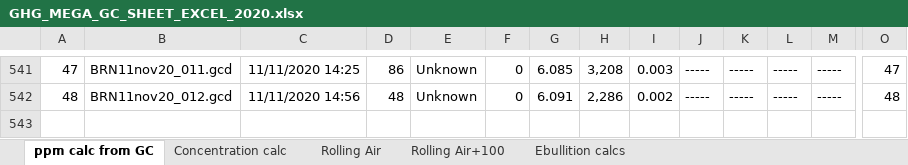
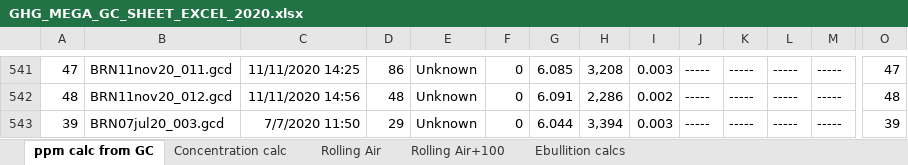
Before and after one commit to CareyLabVT/Reservoirs, an Excel workbook: Data/DataNotYetUploadedToEDI/Raw_GHG/2020/GHG_MEGA_GC_SHEET_EXCEL_2020.xlsx, sheet ppm calc from GC, drawn as a sheet; only a part is shown, gaps mark what is left out; values as stored, in another font and other column widths than the file's, no borders; rows hold the shown columns only; the diff names each change by its address in the sheet, - before the commit and + after, or states it on an @@ line.

```diff
--- a/Data/DataNotYetUploadedToEDI/Raw_GHG/2020/GHG_MEGA_GC_SHEET_EXCEL_2020.xlsx (sheet ppm calc from GC)
+++ b/Data/DataNotYetUploadedToEDI/Raw_GHG/2020/GHG_MEGA_GC_SHEET_EXCEL_2020.xlsx (sheet ppm calc from GC)
+row 543: 39 | BRN07jul20_003.gcd | 7/7/2020 11:50 | 29 | Unknown | 0 | 6.044 | 3,394 | 0.003 | ----- | ----- | ----- | ----- | 39
```
Also changed, not shown: sheet Concentration calc, sheet Rolling Air, formulas that keep their value, 33 other files.
